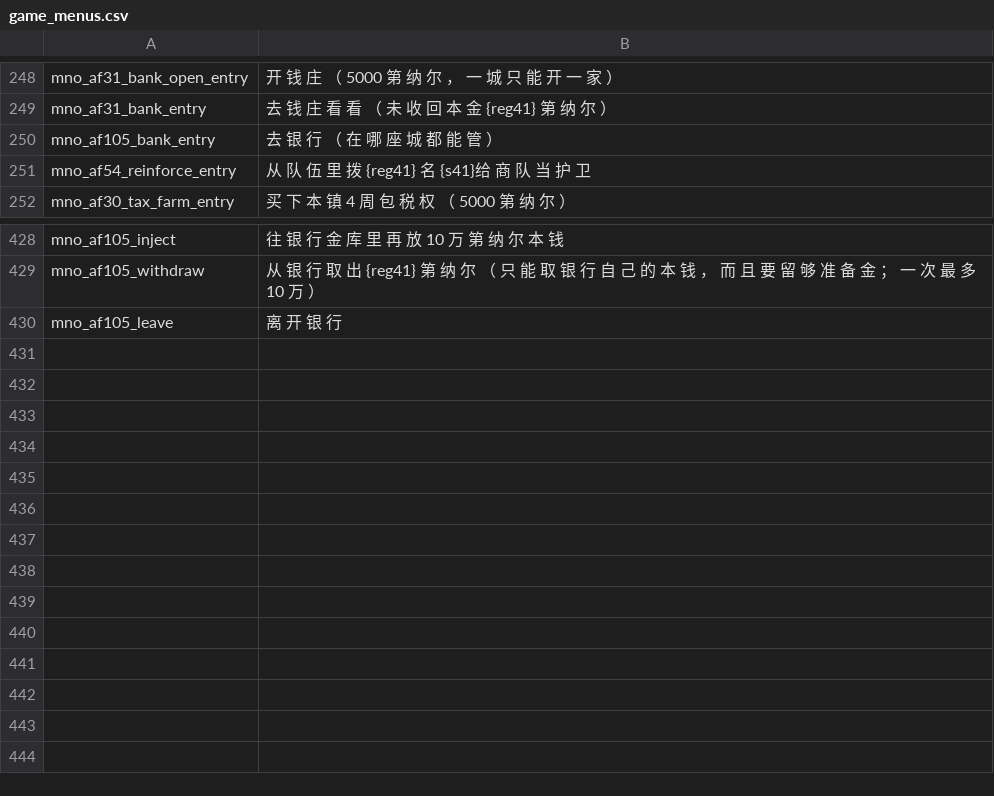
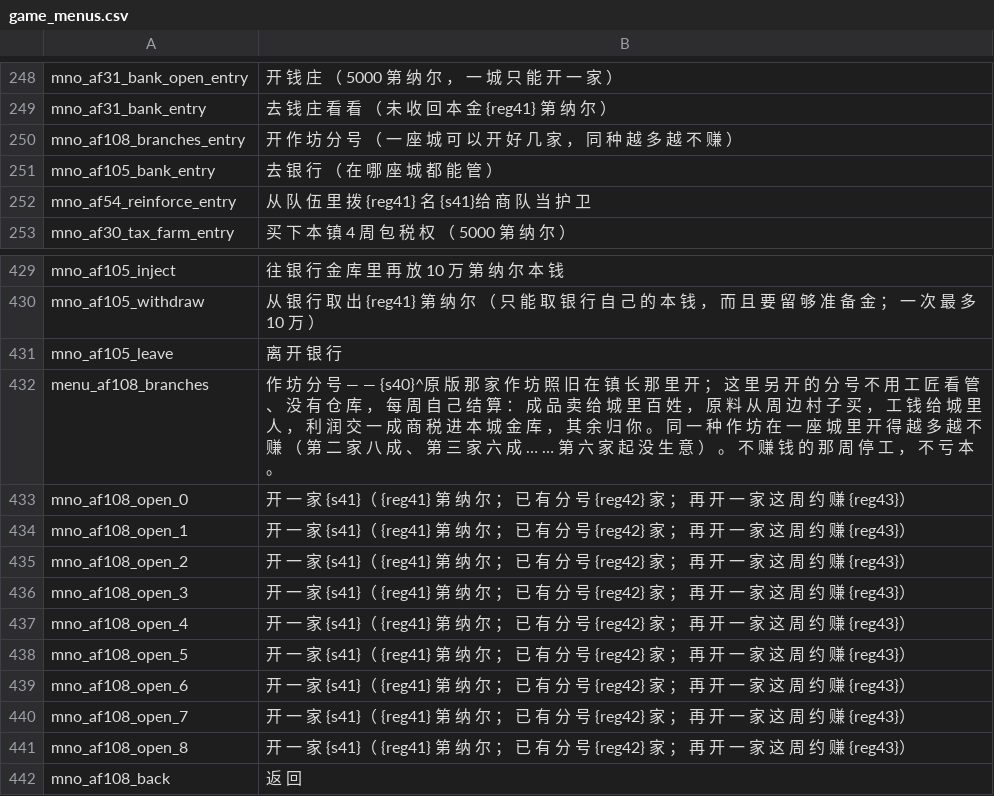
Before and after one commit to Augdgasjkh354-lang/ok, a CSV file: localization/cn_s/game_menus.csv, drawn as a sheet; only a part is shown, gaps mark what is left out.

```diff
--- a/localization/cn_s/game_menus.csv
+++ b/localization/cn_s/game_menus.csv
@@ -249,2 +249,3 @@ mno_af31_bank_open_entry|开 钱 庄 （ 5000 第 纳 尔 ， 一 城 只 能
 mno_af31_bank_entry|去 钱 庄 看 看 （ 未 收 回 本 金 {reg41} 第 纳 尔 ）
+mno_af108_branches_entry|开 作 坊 分 号 （ 一 座 城 可 以 开 好 几 家 ， 同 种 越 多 越 不 赚 ）
 mno_af105_bank_entry|去 银 行 （ 在 哪 座 城 都 能 管 ）
@@ -430 +431,12 @@ mno_af105_withdraw|从 银 行 取 出 {reg41} 第 纳 尔 （ 只 能 取 银
 mno_af105_leave|离 开 银 行
+menu_af108_branches|作 坊 分 号 — — {s40}^原 版 那 家 作 坊 照 旧 在 镇 长 那 里 开 ； 这 里 另 开 的 分 号 不 用 工 匠 看 管 、 没 有 仓 库 ， 每 周 自 己 结 算 ： 成 品 卖 给 城 里 百 姓 ， 原 料 从 周 边 村 子 买 ， 工 钱 给 城 里 人 ， 利 润 交 一 成 商 税 进 本 城 金 库 ， 其 余 归 你 。 同 一 种 作 坊 在 一 座 城 里 开 得 越 多 越 不 赚 （ 第 二 家 八 成 、 第 三 家 六 成 … … 第 六 家 起 没 生 意 ） 。 不 赚 钱 的 那 周 停 工 ， 不 亏 本 。
+mno_af108_open_0|开 一 家 {s41}（ {reg41} 第 纳 尔 ； 已 有 分 号 {reg42} 家 ； 再 开 一 家 这 周 约 赚 {reg43}）
+mno_af108_open_1|开 一 家 {s41}（ {reg41} 第 纳 尔 ； 已 有 分 号 {reg42} 家 ； 再 开 一 家 这 周 约 赚 {reg43}）
+mno_af108_open_2|开 一 家 {s41}（ {reg41} 第 纳 尔 ； 已 有 分 号 {reg42} 家 ； 再 开 一 家 这 周 约 赚 {reg43}）
+mno_af108_open_3|开 一 家 {s41}（ {reg41} 第 纳 尔 ； 已 有 分 号 {reg42} 家 ； 再 开 一 家 这 周 约 赚 {reg43}）
+mno_af108_open_4|开 一 家 {s41}（ {reg41} 第 纳 尔 ； 已 有 分 号 {reg42} 家 ； 再 开 一 家 这 周 约 赚 {reg43}）
+mno_af108_open_5|开 一 家 {s41}（ {reg41} 第 纳 尔 ； 已 有 分 号 {reg42} 家 ； 再 开 一 家 这 周 约 赚 {reg43}）
+mno_af108_open_6|开 一 家 {s41}（ {reg41} 第 纳 尔 ； 已 有 分 号 {reg42} 家 ； 再 开 一 家 这 周 约 赚 {reg43}）
+mno_af108_open_7|开 一 家 {s41}（ {reg41} 第 纳 尔 ； 已 有 分 号 {reg42} 家 ； 再 开 一 家 这 周 约 赚 {reg43}）
+mno_af108_open_8|开 一 家 {s41}（ {reg41} 第 纳 尔 ； 已 有 分 号 {reg42} 家 ； 再 开 一 家 这 周 约 赚 {reg43}）
+mno_af108_back|返 回
```
Also changed, not shown: localization/cn_s/quick_strings.csv, localization/cns/game_menus.csv, 25 other files.
